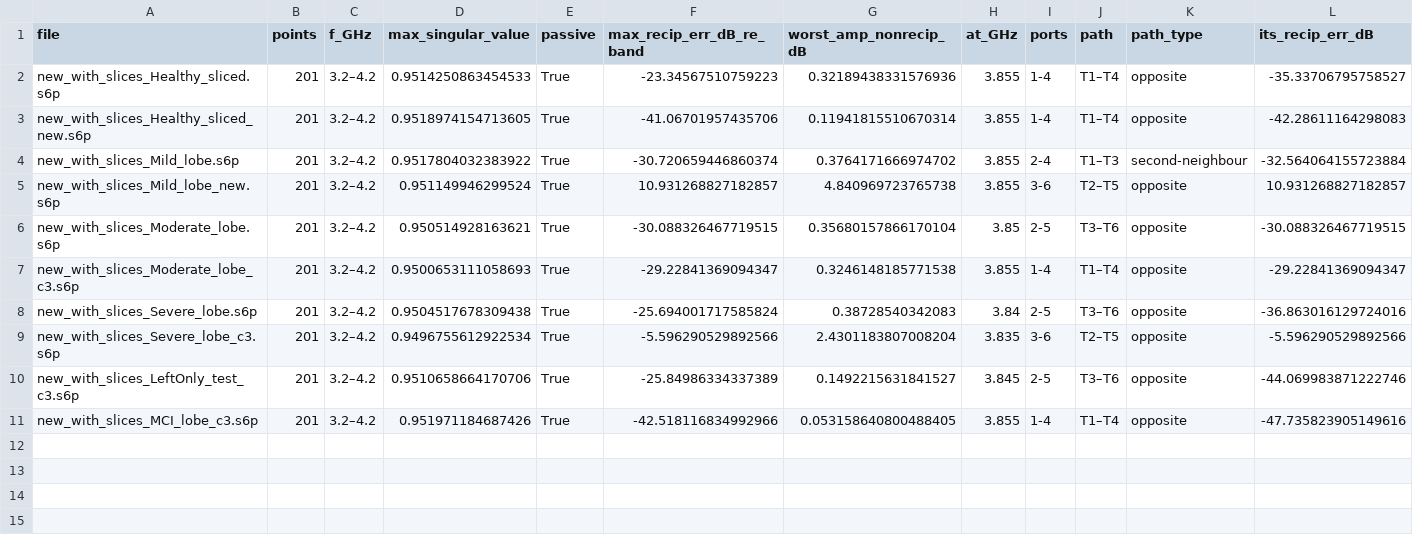
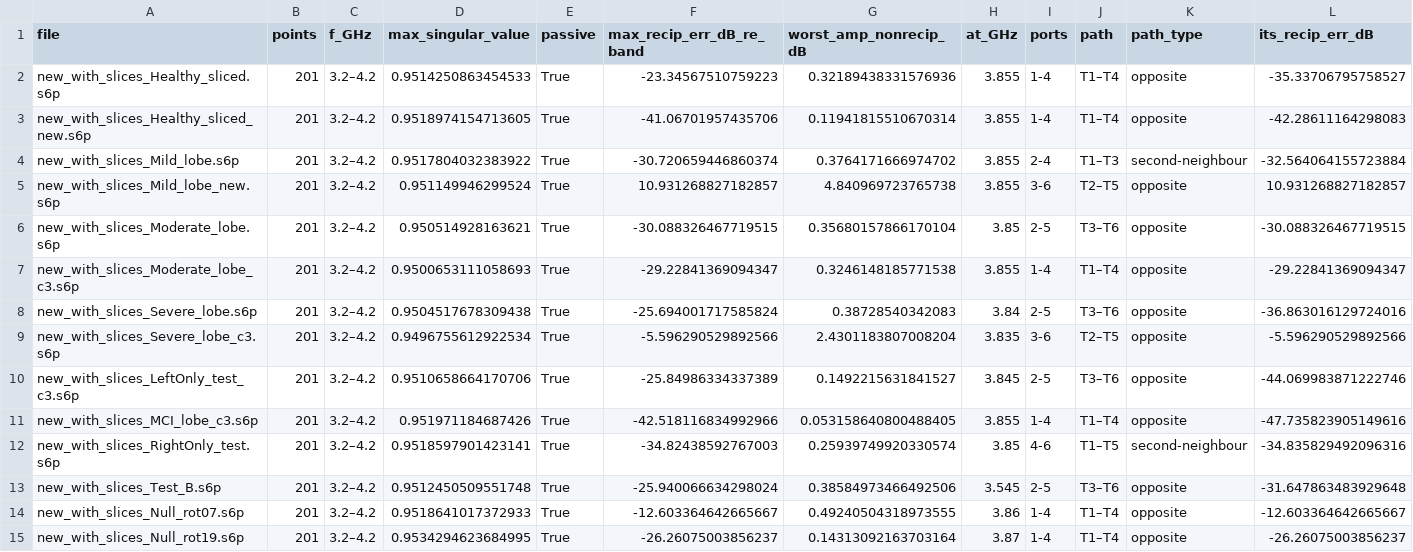
Before and after one commit to Jatin-IITB/MultiLayerImaging, a CSV file: results/imaging/lobe_qc_c3.csv, drawn as a sheet; only a part is shown; rows hold the shown columns only; the diff names each change by its address in the sheet, - before the commit and + after, or states it on an @@ line.

```diff
--- a/results/imaging/lobe_qc_c3.csv
+++ b/results/imaging/lobe_qc_c3.csv
+row 12: new_with_slices_RightOnly_test.s6p | 201 | 3.2–4.2 | 0.9518597901423141 | True | -34.82438592767003 | 0.25939749920330574 | 3.85 | 4-6 | T1–T5 | second-neighbour | -34.835829492096316
+row 13: new_with_slices_Test_B.s6p | 201 | 3.2–4.2 | 0.9512450509551748 | True | -25.940066634298024 | 0.38584973466492506 | 3.545 | 2-5 | T3–T6 | opposite | -31.647863483929648
+row 14: new_with_slices_Null_rot07.s6p | 201 | 3.2–4.2 | 0.9518641017372933 | True | -12.603364642665667 | 0.49240504318973555 | 3.86 | 1-4 | T1–T4 | opposite | -12.603364642665667
+row 15: new_with_slices_Null_rot19.s6p | 201 | 3.2–4.2 | 0.9534294623684995 | True | -26.26075003856237 | 0.14313092163703164 | 3.87 | 1-4 | T1–T4 | opposite | -26.26075003856237
```
Also changed, not shown: results/imaging/lobe_mask_log.csv, results/imaging/lobe_sets.csv, 3 other files.
